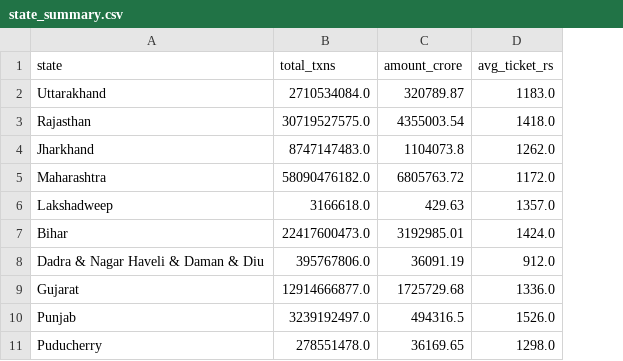
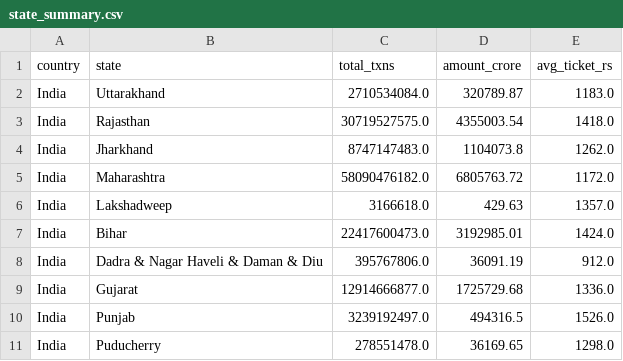
Before and after one commit to luffyIGL010/phonepe-transaction-insights, a CSV file: tableau/state_summary.csv, drawn as a sheet; only a part is shown; the diff names each change by its address in the sheet, - before the commit and + after, or states it on an @@ line.

```diff
--- a/tableau/state_summary.csv
+++ b/tableau/state_summary.csv
+column A (country), rows 2-11: all India
```
Also changed, not shown: 1 other file.
